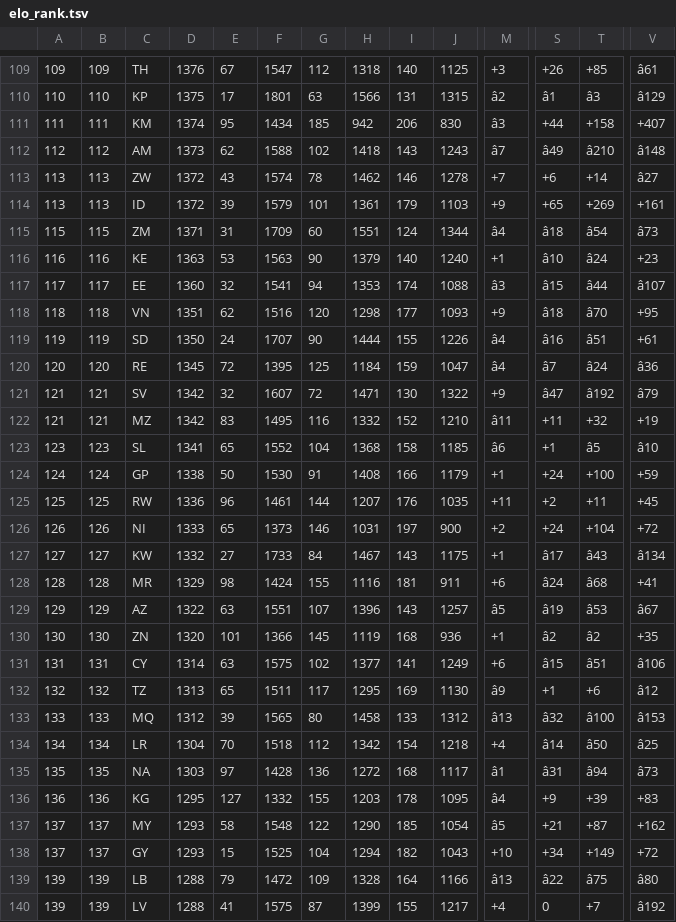
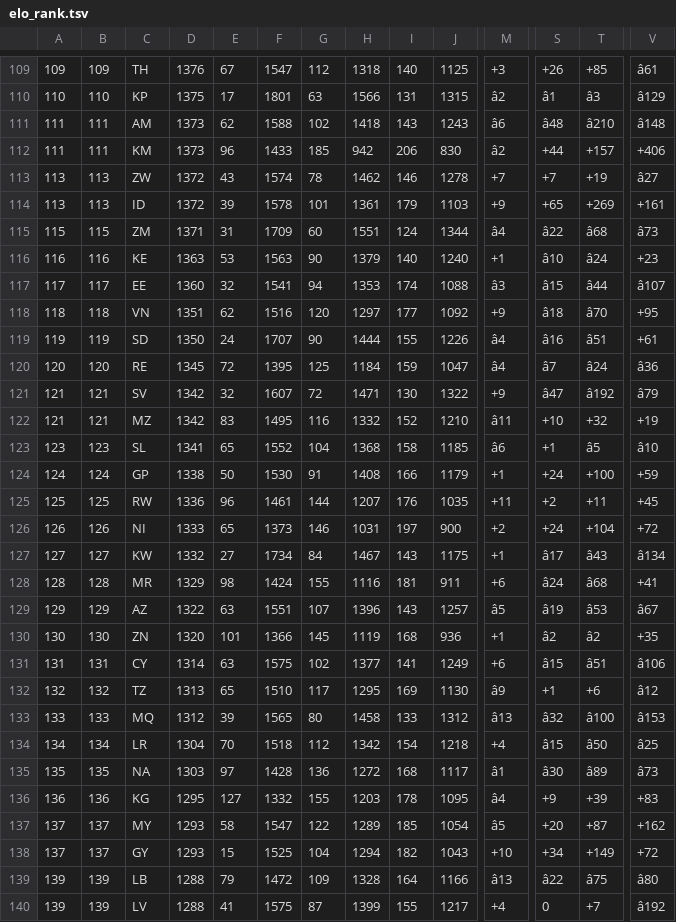
Before and after one commit to born-in-plays-for/mundial-build, a TSV file: pipeline/elo_rank.tsv, drawn as a sheet; only a part is shown, gaps mark what is left out; removed rows and columns are numbered as before the commit, all else as after; rows hold the shown columns only; the diff covers the shown part only; the diff names each change by its address in the sheet, - before the commit and + after, or states it on an @@ line.

```diff
--- a/pipeline/elo_rank.tsv
+++ b/pipeline/elo_rank.tsv
+row 111: 111 | 111 | AM | 1373 | 62 | 1588 | 102 | 1418 | 143 | 1243 | â6 | â48 | â210 | â148
-D112: 1374
+D112: 1373
-E112: 95
+E112: 96
-F112: 1434
+F112: 1433
-M112: â3
+M112: â2
-T112: +158
+T112: +157
-V112: +407
+V112: +406
-row 112: 112 | 112 | AM | 1373 | 62 | 1588 | 102 | 1418 | 143 | 1243 | â7 | â49 | â210 | â148
-S113: +6
+S113: +7
-T113: +14
+T113: +19
-F114: 1579
+F114: 1578
-S115: â18
+S115: â22
-T115: â54
+T115: â68
-H118: 1298
+H118: 1297
-J118: 1093
+J118: 1092
-S122: +11
+S122: +10
-F127: 1733
+F127: 1734
-F132: 1511
+F132: 1510
-S134: â14
+S134: â15
-S135: â31
+S135: â30
-T135: â94
+T135: â89
-F137: 1548
+F137: 1547
-H137: 1290
+H137: 1289
-S137: +21
+S137: +20
```
Also changed, not shown: 87 edited cells elsewhere in this file.
